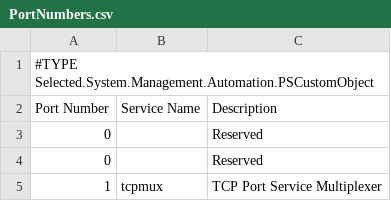
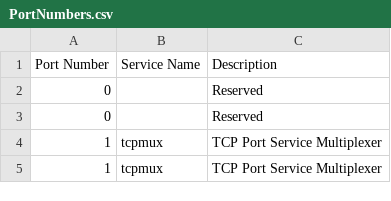
Before and after one commit to PrateekKumarSingh/PowershellScrapy, a CSV file: PortNumbers/PortNumbers.csv, drawn as a sheet; only a part is shown; the shorter side is filled out with more unchanged rows.

Commit message:
Update PortNumbers.csv

```diff
--- a/PortNumbers/PortNumbers.csv
+++ b/PortNumbers/PortNumbers.csv
@@ -1,2 +1 @@
-#TYPE Selected.System.Management.Automation.PSCustomObject
 "Port Number","Service Name","Description"
```
